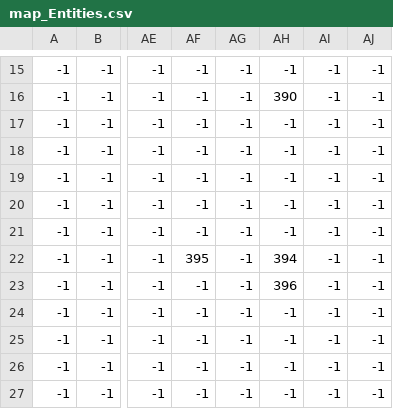
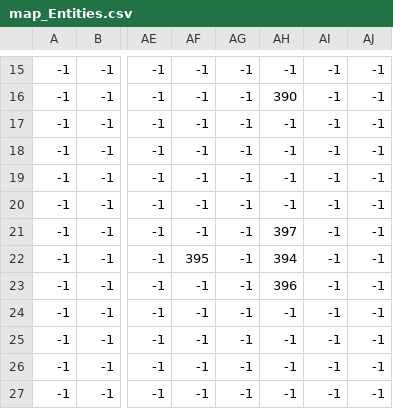
Before and after one commit to ZHANGJINWEI-000/FYP-Project, a CSV file: map/map_Entities.csv, drawn as a sheet; only a part is shown, gaps mark what is left out; the diff names each change by its address in the sheet, - before the commit and + after, or states it on an @@ line.

```diff
--- a/map/map_Entities.csv
+++ b/map/map_Entities.csv
-AH21: -1
+AH21: 397
```
Also changed, not shown: 9 other files.
